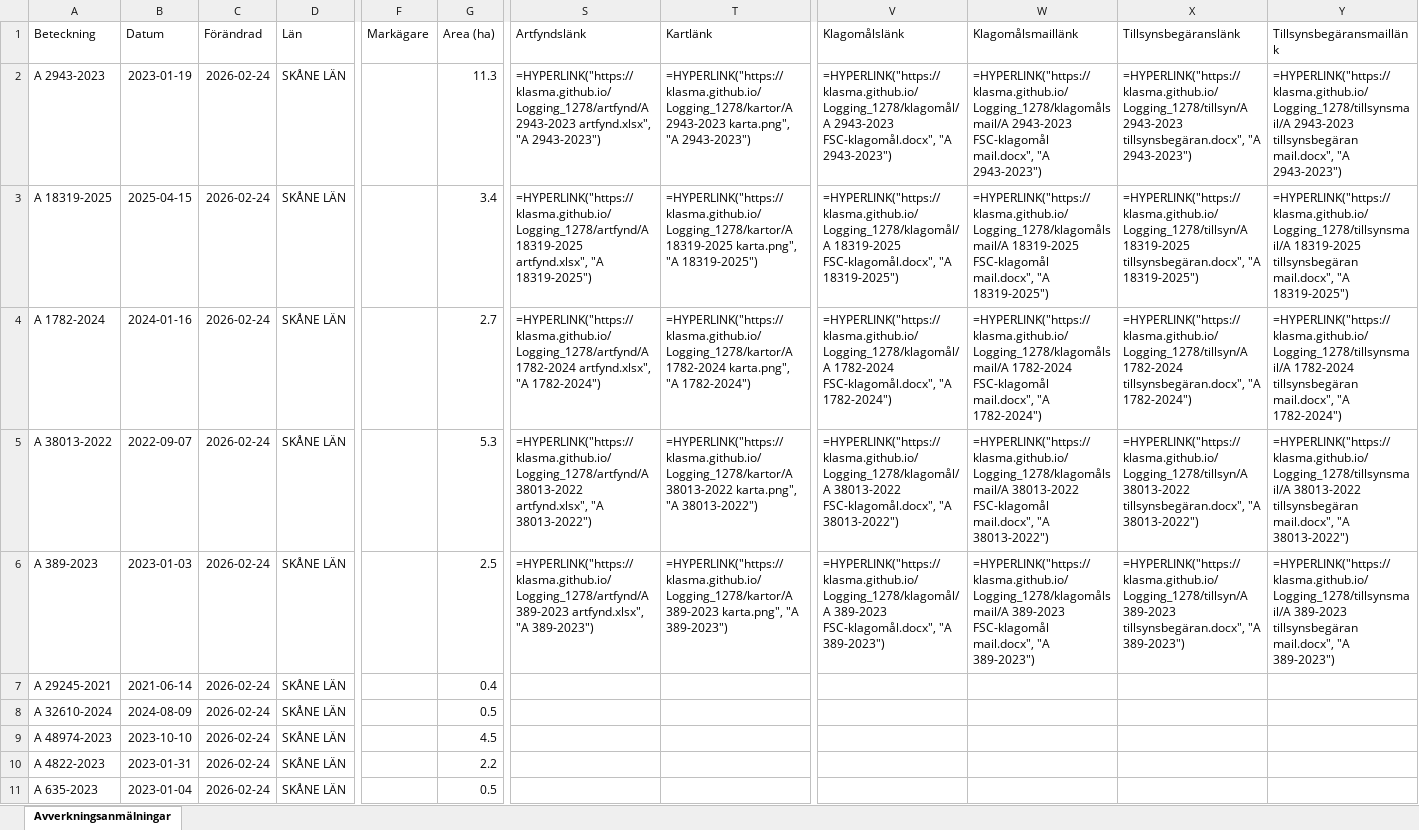
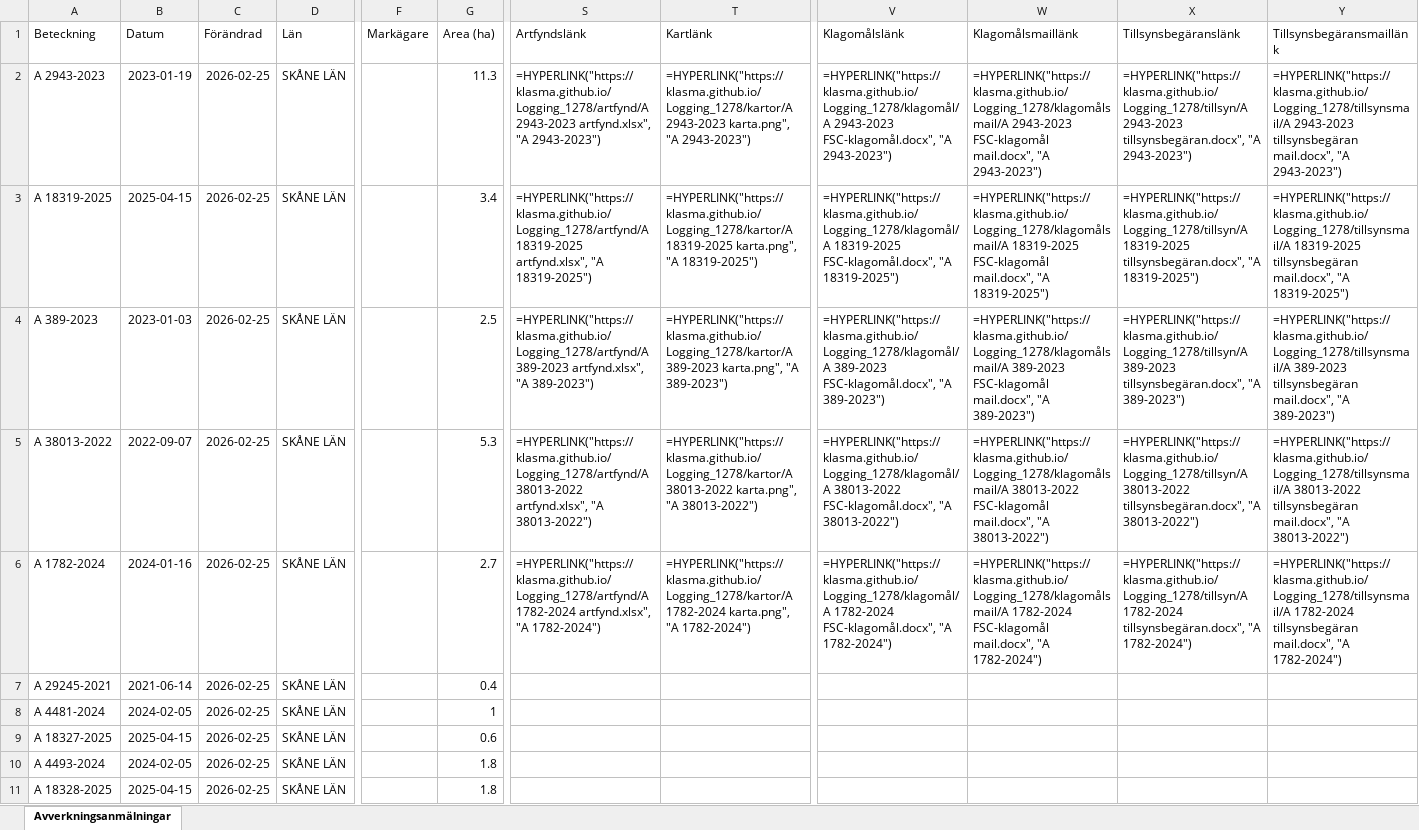
Before and after one commit to klasma/Logging_1278, an Excel workbook: Översikt BÅSTAD.xlsx, sheet Avverkningsanmälningar, drawn as a sheet; only a part is shown, gaps mark what is left out; values as stored, in another font and other column widths than the file's, no borders; formulas without a stored value are shown as written; the diff covers the shown part only; the diff names each change by its address in the sheet, - before the commit and + after, or states it on an @@ line.

```diff
--- a/Översikt BÅSTAD.xlsx (sheet Avverkningsanmälningar)
+++ b/Översikt BÅSTAD.xlsx (sheet Avverkningsanmälningar)
-C2:C11 (Förändrad): 2026-02-24
+C2:C11 (Förändrad): 2026-02-25
-A4 (Beteckning): A 1782-2024
+A4 (Beteckning): A 389-2023
-B4 (Datum): 2024-01-16
+B4 (Datum): 2023-01-03
-G4 (Area (ha)): 2.7
+G4 (Area (ha)): 2.5
-S4 (Artfyndslänk): =HYPERLINK("https://klasma.github.io/Logging_1278/artfynd/A 1782-2024 artfynd.xlsx", "A 1782-2024")
+S4 (Artfyndslänk): =HYPERLINK("https://klasma.github.io/Logging_1278/artfynd/A 389-2023 artfynd.xlsx", "A 389-2023")
-T4 (Kartlänk): =HYPERLINK("https://klasma.github.io/Logging_1278/kartor/A 1782-2024 karta.png", "A 1782-2024")
+T4 (Kartlänk): =HYPERLINK("https://klasma.github.io/Logging_1278/kartor/A 389-2023 karta.png", "A 389-2023")
-V4 (Klagomålslänk): =HYPERLINK("https://klasma.github.io/Logging_1278/klagomål/A 1782-2024 FSC-klagomål.docx", "A 1782-2024")
+V4 (Klagomålslänk): =HYPERLINK("https://klasma.github.io/Logging_1278/klagomål/A 389-2023 FSC-klagomål.docx", "A 389-2023")
-W4 (Klagomålsmaillänk): =HYPERLINK("https://klasma.github.io/Logging_1278/klagomålsmail/A 1782-2024 FSC-klagomål mail.docx", "A 1782-2024")
+W4 (Klagomålsmaillänk): =HYPERLINK("https://klasma.github.io/Logging_1278/klagomålsmail/A 389-2023 FSC-klagomål mail.docx", "A 389-2023")
-X4 (Tillsynsbegäranslänk): =HYPERLINK("https://klasma.github.io/Logging_1278/tillsyn/A 1782-2024 tillsynsbegäran.docx", "A 1782-2024")
+X4 (Tillsynsbegäranslänk): =HYPERLINK("https://klasma.github.io/Logging_1278/tillsyn/A 389-2023 tillsynsbegäran.docx", "A 389-2023")
-Y4 (Tillsynsbegäransmaillänk): =HYPERLINK("https://klasma.github.io/Logging_1278/tillsynsmail/A 1782-2024 tillsynsbegäran mail.docx", "A 1782-2024")
+Y4 (Tillsynsbegäransmaillänk): =HYPERLINK("https://klasma.github.io/Logging_1278/tillsynsmail/A 389-2023 tillsynsbegäran mail.docx", "A 389-2023")
-A6 (Beteckning): A 389-2023
+A6 (Beteckning): A 1782-2024
-B6 (Datum): 2023-01-03
+B6 (Datum): 2024-01-16
-G6 (Area (ha)): 2.5
+G6 (Area (ha)): 2.7
-S6 (Artfyndslänk): =HYPERLINK("https://klasma.github.io/Logging_1278/artfynd/A 389-2023 artfynd.xlsx", "A 389-2023")
+S6 (Artfyndslänk): =HYPERLINK("https://klasma.github.io/Logging_1278/artfynd/A 1782-2024 artfynd.xlsx", "A 1782-2024")
-T6 (Kartlänk): =HYPERLINK("https://klasma.github.io/Logging_1278/kartor/A 389-2023 karta.png", "A 389-2023")
+T6 (Kartlänk): =HYPERLINK("https://klasma.github.io/Logging_1278/kartor/A 1782-2024 karta.png", "A 1782-2024")
-V6 (Klagomålslänk): =HYPERLINK("https://klasma.github.io/Logging_1278/klagomål/A 389-2023 FSC-klagomål.docx", "A 389-2023")
+V6 (Klagomålslänk): =HYPERLINK("https://klasma.github.io/Logging_1278/klagomål/A 1782-2024 FSC-klagomål.docx", "A 1782-2024")
-W6 (Klagomålsmaillänk): =HYPERLINK("https://klasma.github.io/Logging_1278/klagomålsmail/A 389-2023 FSC-klagomål mail.docx", "A 389-2023")
+W6 (Klagomålsmaillänk): =HYPERLINK("https://klasma.github.io/Logging_1278/klagomålsmail/A 1782-2024 FSC-klagomål mail.docx", "A 1782-2024")
-X6 (Tillsynsbegäranslänk): =HYPERLINK("https://klasma.github.io/Logging_1278/tillsyn/A 389-2023 tillsynsbegäran.docx", "A 389-2023")
+X6 (Tillsynsbegäranslänk): =HYPERLINK("https://klasma.github.io/Logging_1278/tillsyn/A 1782-2024 tillsynsbegäran.docx", "A 1782-2024")
-Y6 (Tillsynsbegäransmaillänk): =HYPERLINK("https://klasma.github.io/Logging_1278/tillsynsmail/A 389-2023 tillsynsbegäran mail.docx", "A 389-2023")
+Y6 (Tillsynsbegäransmaillänk): =HYPERLINK("https://klasma.github.io/Logging_1278/tillsynsmail/A 1782-2024 tillsynsbegäran mail.docx", "A 1782-2024")
-A8 (Beteckning): A 32610-2024
+A8 (Beteckning): A 4481-2024
-B8 (Datum): 2024-08-09
+B8 (Datum): 2024-02-05
-G8 (Area (ha)): 0.5
+G8 (Area (ha)): 1
-A9 (Beteckning): A 48974-2023
+A9 (Beteckning): A 18327-2025
-B9 (Datum): 2023-10-10
+B9 (Datum): 2025-04-15
-G9 (Area (ha)): 4.5
+G9 (Area (ha)): 0.6
-A10 (Beteckning): A 4822-2023
+A10 (Beteckning): A 4493-2024
-B10 (Datum): 2023-01-31
+B10 (Datum): 2024-02-05
-G10 (Area (ha)): 2.2
+G10 (Area (ha)): 1.8
-A11 (Beteckning): A 635-2023
+A11 (Beteckning): A 18328-2025
-B11 (Datum): 2023-01-04
+B11 (Datum): 2025-04-15
-G11 (Area (ha)): 0.5
+G11 (Area (ha)): 1.8
```
Also changed, not shown: 4 added rows, 4 removed rows and 57 edited cells elsewhere in this sheet, artfynd/A 1782-2024 artfynd.xlsx, artfynd/A 18319-2025 artfynd.xlsx, 29 other files.
